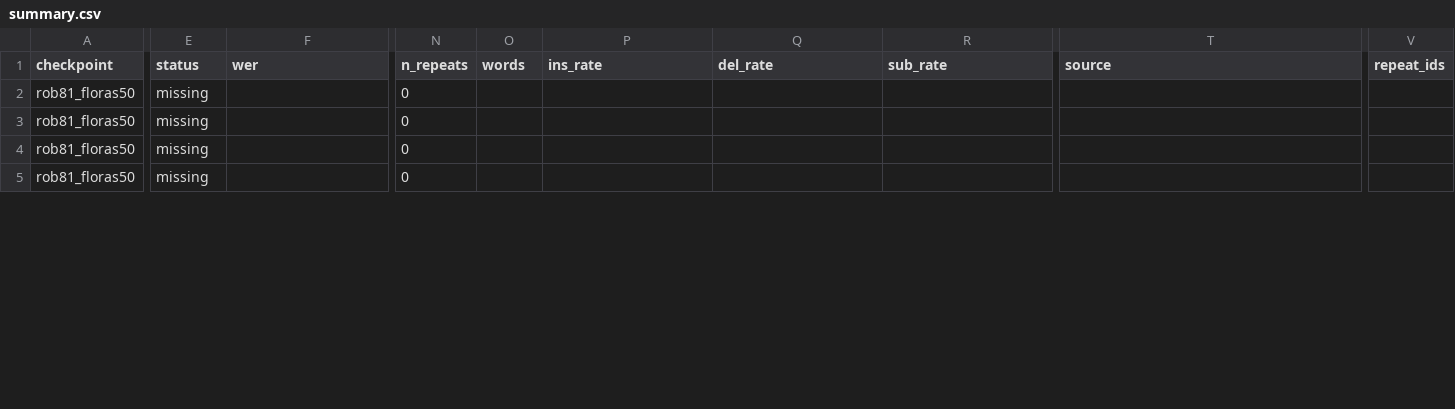
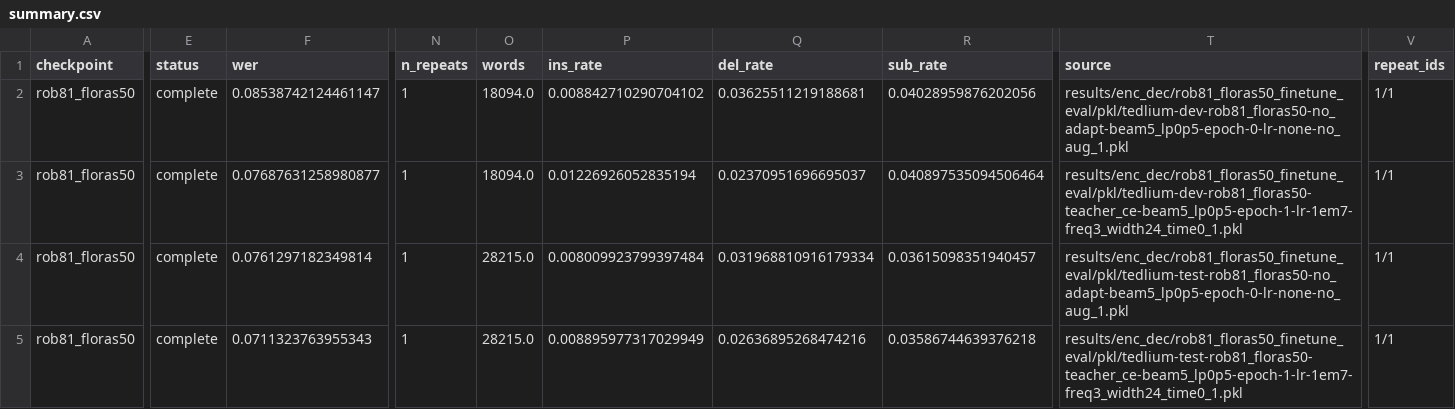
Before and after one commit to robflynnyh/dynamic-asr-eval, a CSV file: lcasr/results/enc_dec/rob81_floras50_finetune_eval/summary.csv, drawn as a sheet; only a part is shown, gaps mark what is left out; the diff covers the shown part only; the diff names each change by its address in the sheet, - before the commit and + after, or states it on an @@ line.

Commit message:
Add ROB-122 completed encoder-decoder results

```diff
--- a/lcasr/results/enc_dec/rob81_floras50_finetune_eval/summary.csv
+++ b/lcasr/results/enc_dec/rob81_floras50_finetune_eval/summary.csv
-E2:E5 (status): missing
+E2:E5 (status): complete
-F2 (wer): (empty)
+F2 (wer): 0.08538742124461147
-N2:N5 (n_repeats): 0
+N2:N5 (n_repeats): 1
-O2:O3 (words): (empty)
+O2:O3 (words): 18094.0
-P2 (ins_rate): (empty)
+P2 (ins_rate): 0.008842710290704102
-Q2 (del_rate): (empty)
+Q2 (del_rate): 0.03625511219188681
-R2 (sub_rate): (empty)
+R2 (sub_rate): 0.04028959876202056
-T2 (source): (empty)
+T2 (source): results/enc_dec/rob81_floras50_finetune_eval/pkl/tedlium-dev-rob81_floras50-no_adapt-beam5_lp0p5-epoch-0-lr-none-no_aug_1.pkl
-V2:V5 (repeat_ids): (empty)
+V2:V5 (repeat_ids): 1/1
-F3 (wer): (empty)
+F3 (wer): 0.07687631258980877
-P3 (ins_rate): (empty)
+P3 (ins_rate): 0.01226926052835194
-Q3 (del_rate): (empty)
+Q3 (del_rate): 0.02370951696695037
-R3 (sub_rate): (empty)
+R3 (sub_rate): 0.040897535094506464
-T3 (source): (empty)
+T3 (source): results/enc_dec/rob81_floras50_finetune_eval/pkl/tedlium-dev-rob81_floras50-teacher_ce-beam5_lp0p5-epoch-1-lr-1em7-freq3_width24_time0_1.pkl
-F4 (wer): (empty)
+F4 (wer): 0.0761297182349814
-O4:O5 (words): (empty)
+O4:O5 (words): 28215.0
-P4 (ins_rate): (empty)
+P4 (ins_rate): 0.008009923799397484
-Q4 (del_rate): (empty)
+Q4 (del_rate): 0.031968810916179334
-R4 (sub_rate): (empty)
+R4 (sub_rate): 0.03615098351940457
-T4 (source): (empty)
+T4 (source): results/enc_dec/rob81_floras50_finetune_eval/pkl/tedlium-test-rob81_floras50-no_adapt-beam5_lp0p5-epoch-0-lr-none-no_aug_1.pkl
-F5 (wer): (empty)
+F5 (wer): 0.0711323763955343
-P5 (ins_rate): (empty)
+P5 (ins_rate): 0.008895977317029949
-Q5 (del_rate): (empty)
+Q5 (del_rate): 0.02636895268474216
-R5 (sub_rate): (empty)
+R5 (sub_rate): 0.03586744639376218
-T5 (source): (empty)
+T5 (source): results/enc_dec/rob81_floras50_finetune_eval/pkl/tedlium-test-rob81_floras50-teacher_ce-beam5_lp0p5-epoch-1-lr-1em7-freq3_width24_time0_1.pkl
```
Also changed, not shown: 97 edited cells elsewhere in this file, 16 other files.
